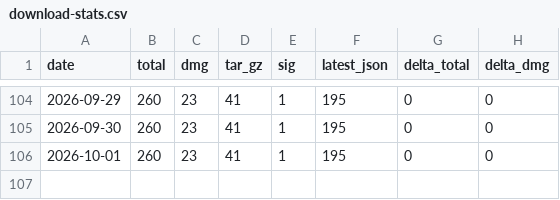
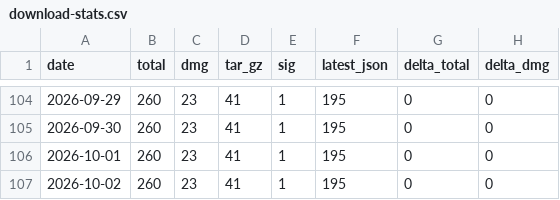
Before and after one commit to ryo-kame/atelie-releases, a CSV file: download-stats.csv, drawn as a sheet; only a part is shown, gaps mark what is left out.

```diff
--- a/download-stats.csv
+++ b/download-stats.csv
@@ -106 +106,2 @@ date,total,dmg,tar_gz,sig,latest_json,delta_total,delta_dmg
 2026-10-01,260,23,41,1,195,0,0
+2026-10-02,260,23,41,1,195,0,0
```
